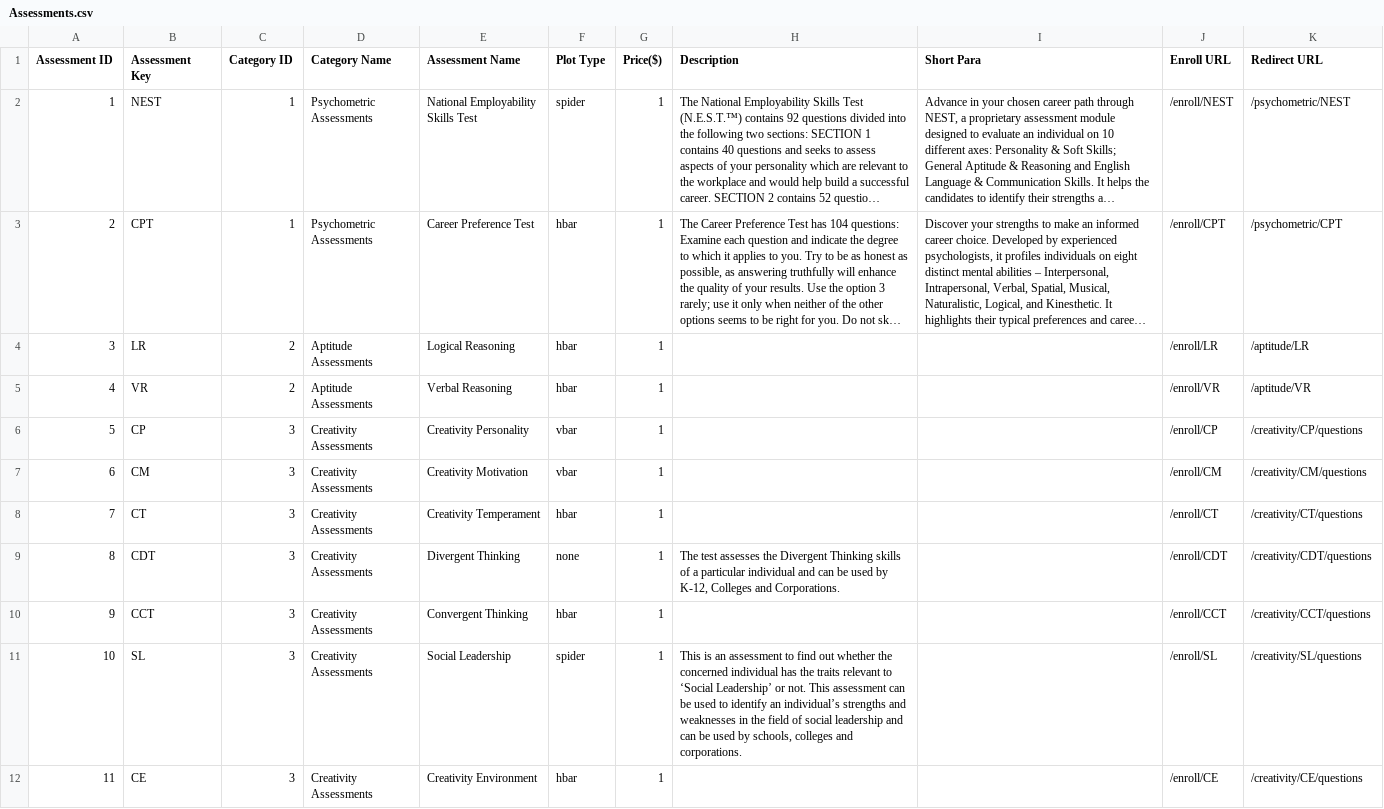
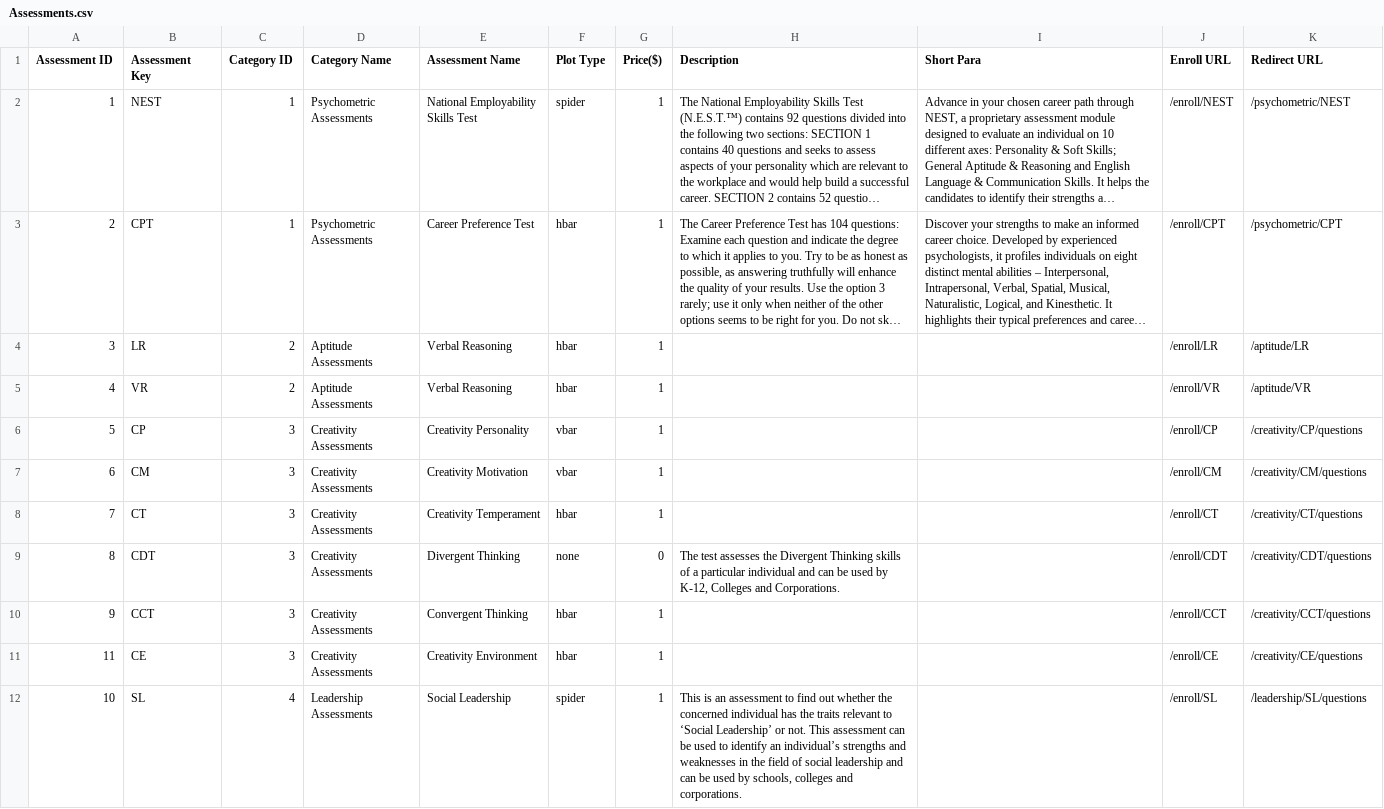
Before and after one commit to aarya-bhatia/assesspro-website, a CSV file: resources/csv/Assessments.csv, drawn as a sheet; long unchanged cells end in …; removed rows and columns are numbered as before the commit, all else as after; the diff names each change by its address in the sheet, - before the commit and + after, or states it on an @@ line.

```diff
--- a/resources/csv/Assessments.csv
+++ b/resources/csv/Assessments.csv
-E4 (Assessment Name): Logical Reasoning
+E4 (Assessment Name): Verbal Reasoning
-G9 (Price($)): 1
+G9 (Price($)): 0
-row 11: 10 | SL | 3 | Creativity Assessments | Social Leadership | spider | 1 | This is an assessment to find out whether the concerned individual has the traits relevant to ‘Social Leadership’ or not. This assessment can be used to identify an individual’s strengths and weaknesses in the field of social leadership and can be used by schools, colleges and corporations. |  | /enroll/SL | /creativity/SL/questions
+row 12: 10 | SL | 4 | Leadership Assessments | Social Leadership | spider | 1 | This is an assessment to find out whether the concerned individual has the traits relevant to ‘Social Leadership’ or not. This assessment can be used to identify an individual’s strengths and weaknesses in the field of social leadership and can be used by schools, colleges and corporations. |  | /enroll/SL | /leadership/SL/questions
```
Also changed, not shown: resources/csv/Categories.csv.
